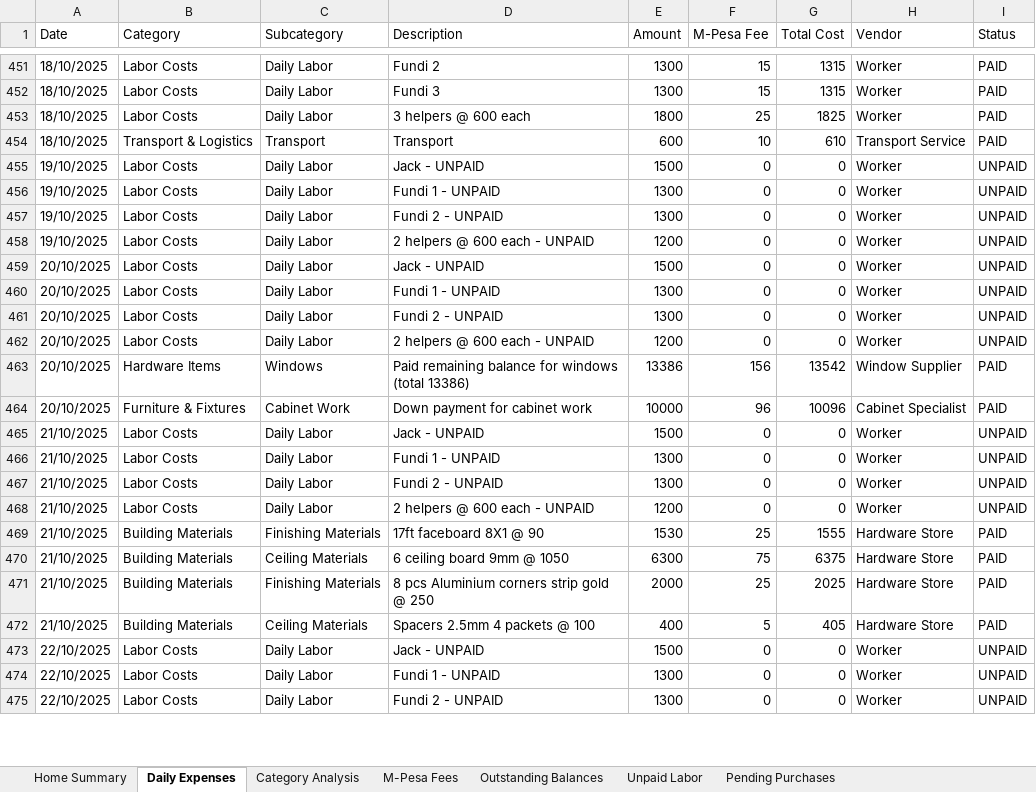
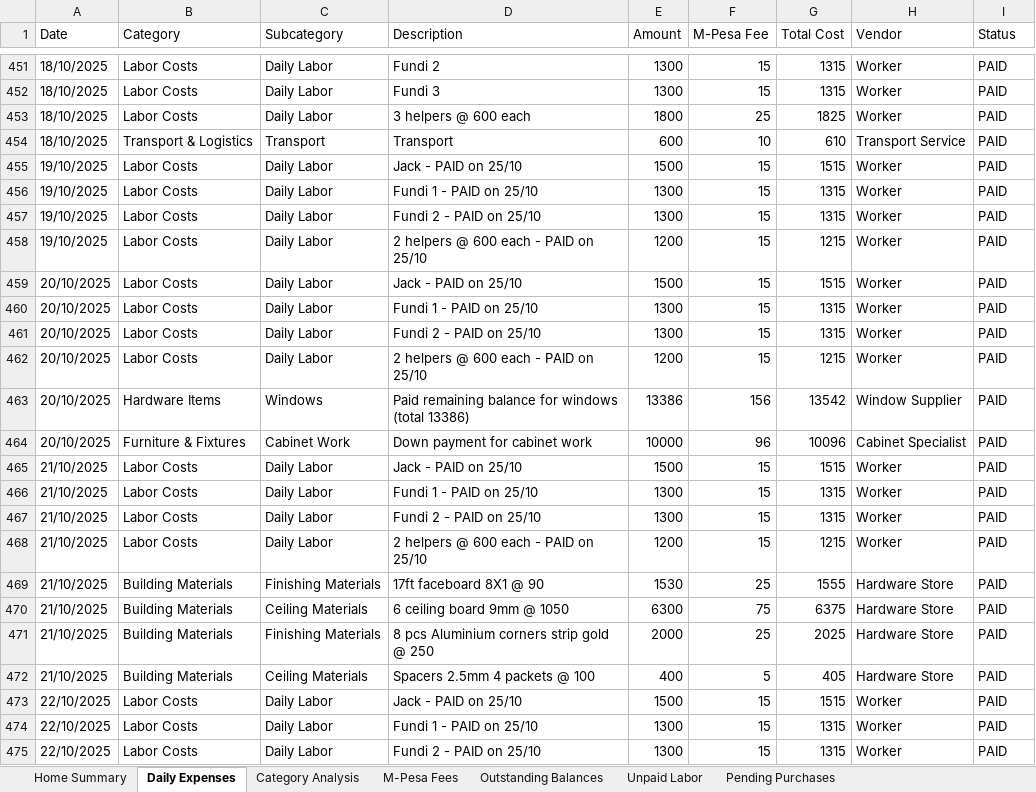
Before and after one commit to lemaiyan/personal, an Excel workbook: mum-in-law-house/Mother-In-Law-House-Expenses.xlsx, sheet Daily Expenses, drawn as a sheet; only a part is shown, gaps mark what is left out; values as stored, in another font and other column widths than the file's, no cell formats; the diff covers the shown part only; the diff names each change by its address in the sheet, - before the commit and + after, or states it on an @@ line.

Commit message:
Process Oct 25 payments - cleared all unpaid labor and balances
PAYMENTS MADE (25/10/2025):
1. Painting work: 7,000 KES (reduces painter balance 33K→16K)
2. Labor settlement: 39,935 KES (39,500 + 435 M-Pesa fees)
3. Cabinet specialist: 11,300 KES (clears balance to 0)

LABOR STATUS UPDATED:
- All UNPAID entries changed to 'PAID on 25/10'
- Sunday 19/10 to Saturday 25/10: ALL PAID
- Water and transport: PAID

UPDATED TOTALS:
- Total spent: 1,615,182.50 (161.52% of budget)
- Unpaid labor: 0 KES ✅ (was 39,500)
- Outstanding balances: 66,000 KES (was 94,300)
  * Painter: 16,000 KES (was 23,000)
  * Cabinet: 0 KES ✅ (was 11,300)
  * Others unchanged: Electrician 8K, Plumber 12K, Tile Fixer 30K
- Total pending: 228,275 KES (down from 291,295)
- Additional funds needed: 843,475 KES (84.35% over budget)

```diff
--- a/mum-in-law-house/Mother-In-Law-House-Expenses.xlsx (sheet Daily Expenses)
+++ b/mum-in-law-house/Mother-In-Law-House-Expenses.xlsx (sheet Daily Expenses)
-D455 (Description): Jack - UNPAID
+D455 (Description): Jack - PAID on 25/10
-F455:F462 (M-Pesa Fee): 0
+F455:F462 (M-Pesa Fee): 15
-G455 (Total Cost): 0
+G455 (Total Cost): 1515
-I455:I462 (Status): UNPAID
+I455:I462 (Status): PAID
-D456 (Description): Fundi 1 - UNPAID
+D456 (Description): Fundi 1 - PAID on 25/10
-G456:G457 (Total Cost): 0
+G456:G457 (Total Cost): 1315
-D457 (Description): Fundi 2 - UNPAID
+D457 (Description): Fundi 2 - PAID on 25/10
-D458 (Description): 2 helpers @ 600 each - UNPAID
+D458 (Description): 2 helpers @ 600 each - PAID on 25/10
-G458 (Total Cost): 0
+G458 (Total Cost): 1215
-D459 (Description): Jack - UNPAID
+D459 (Description): Jack - PAID on 25/10
-G459 (Total Cost): 0
+G459 (Total Cost): 1515
-D460 (Description): Fundi 1 - UNPAID
+D460 (Description): Fundi 1 - PAID on 25/10
-G460:G461 (Total Cost): 0
+G460:G461 (Total Cost): 1315
-D461 (Description): Fundi 2 - UNPAID
+D461 (Description): Fundi 2 - PAID on 25/10
-D462 (Description): 2 helpers @ 600 each - UNPAID
+D462 (Description): 2 helpers @ 600 each - PAID on 25/10
-G462 (Total Cost): 0
+G462 (Total Cost): 1215
-D465 (Description): Jack - UNPAID
+D465 (Description): Jack - PAID on 25/10
-F465:F468 (M-Pesa Fee): 0
+F465:F468 (M-Pesa Fee): 15
-G465 (Total Cost): 0
+G465 (Total Cost): 1515
-I465:I468 (Status): UNPAID
+I465:I468 (Status): PAID
-D466 (Description): Fundi 1 - UNPAID
+D466 (Description): Fundi 1 - PAID on 25/10
-G466:G467 (Total Cost): 0
+G466:G467 (Total Cost): 1315
-D467 (Description): Fundi 2 - UNPAID
+D467 (Description): Fundi 2 - PAID on 25/10
-D468 (Description): 2 helpers @ 600 each - UNPAID
+D468 (Description): 2 helpers @ 600 each - PAID on 25/10
-G468 (Total Cost): 0
+G468 (Total Cost): 1215
-D473 (Description): Jack - UNPAID
+D473 (Description): Jack - PAID on 25/10
-F473:F475 (M-Pesa Fee): 0
+F473:F475 (M-Pesa Fee): 15
-G473 (Total Cost): 0
+G473 (Total Cost): 1515
-I473:I475 (Status): UNPAID
+I473:I475 (Status): PAID
-D474 (Description): Fundi 1 - UNPAID
+D474 (Description): Fundi 1 - PAID on 25/10
-G474:G475 (Total Cost): 0
+G474:G475 (Total Cost): 1315
-D475 (Description): Fundi 2 - UNPAID
+D475 (Description): Fundi 2 - PAID on 25/10
```
Also changed, not shown: 3 added rows and 61 edited cells elsewhere in this sheet, sheet Unpaid Labor, sheet Home Summary, sheet M-Pesa Fees, sheet Pending Purchases, sheet Outstanding Balances, cell formats, 2 other files.
